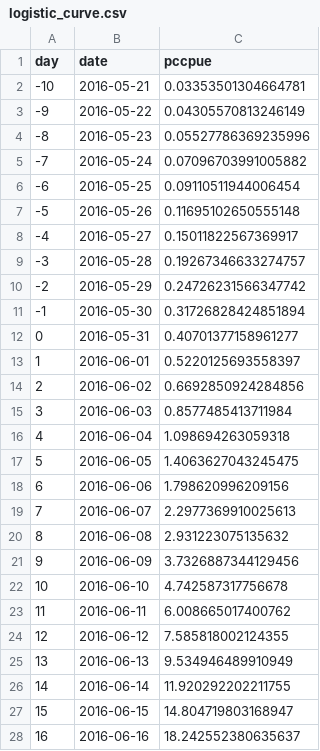
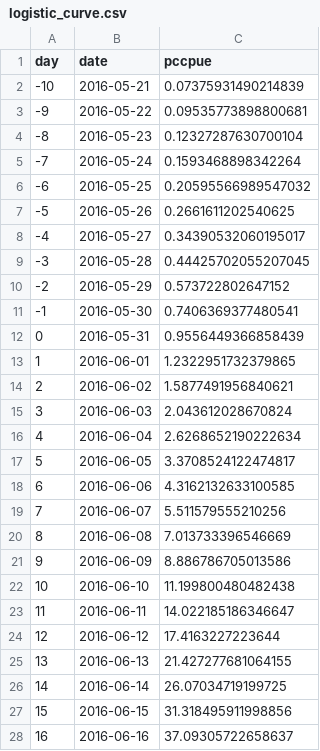
Before and after one commit to amoeba/2019-yukon-forecasting, a CSV file: may_forecast/logistic_curve.csv, drawn as a sheet; only a part is shown; the diff covers the shown part only.

Commit message:
Update repo with final may forecast

```diff
--- a/may_forecast/logistic_curve.csv
+++ b/may_forecast/logistic_curve.csv
@@ -1,28 +1,28 @@
 day,date,pccpue
--10,2016-05-21,0.03353501304664781
--9,2016-05-22,0.04305570813246149
--8,2016-05-23,0.05527786369235996
--7,2016-05-24,0.07096703991005882
--6,2016-05-25,0.09110511944006454
--5,2016-05-26,0.11695102650555148
--4,2016-05-27,0.15011822567369917
--3,2016-05-28,0.19267346633274757
--2,2016-05-29,0.24726231566347742
--1,2016-05-30,0.31726828424851894
-0,2016-05-31,0.40701377158961277
-1,2016-06-01,0.5220125693558397
-2,2016-06-02,0.6692850924284856
-3,2016-06-03,0.8577485413711984
-4,2016-06-04,1.098694263059318
-5,2016-06-05,1.4063627043245475
-6,2016-06-06,1.798620996209156
-7,2016-06-07,2.2977369910025613
-8,2016-06-08,2.931223075135632
-9,2016-06-09,3.7326887344129456
-10,2016-06-10,4.742587317756678
-11,2016-06-11,6.008665017400762
-12,2016-06-12,7.585818002124355
-13,2016-06-13,9.534946489910949
-14,2016-06-14,11.920292202211755
-15,2016-06-15,14.804719803168947
-16,2016-06-16,18.242552380635637
+-10,2016-05-21,0.07375931490214839
+-9,2016-05-22,0.09535773898800681
+-8,2016-05-23,0.12327287630700104
+-7,2016-05-24,0.1593468898342264
+-6,2016-05-25,0.20595566989547032
+-5,2016-05-26,0.2661611202540625
+-4,2016-05-27,0.34390532060195017
+-3,2016-05-28,0.44425702055207045
+-2,2016-05-29,0.573722802647152
+-1,2016-05-30,0.7406369377480541
+0,2016-05-31,0.9556449366858439
+1,2016-06-01,1.2322951732379865
+2,2016-06-02,1.5877491956840621
+3,2016-06-03,2.043612028670824
+4,2016-06-04,2.6268652190222634
+5,2016-06-05,3.3708524122474817
+6,2016-06-06,4.3162132633100585
+7,2016-06-07,5.511579555210256
+8,2016-06-08,7.013733396546669
+9,2016-06-09,8.886786705013586
+10,2016-06-10,11.199800480482438
+11,2016-06-11,14.022185186346647
+12,2016-06-12,17.4163227223644
+13,2016-06-13,21.427277681064155
+14,2016-06-14,26.07034719199725
+15,2016-06-15,31.318495911998856
+16,2016-06-16,37.09305722658637
```
Also changed, not shown: 34 edited cells elsewhere in this file, data/yukon.csv, 12 other files.
